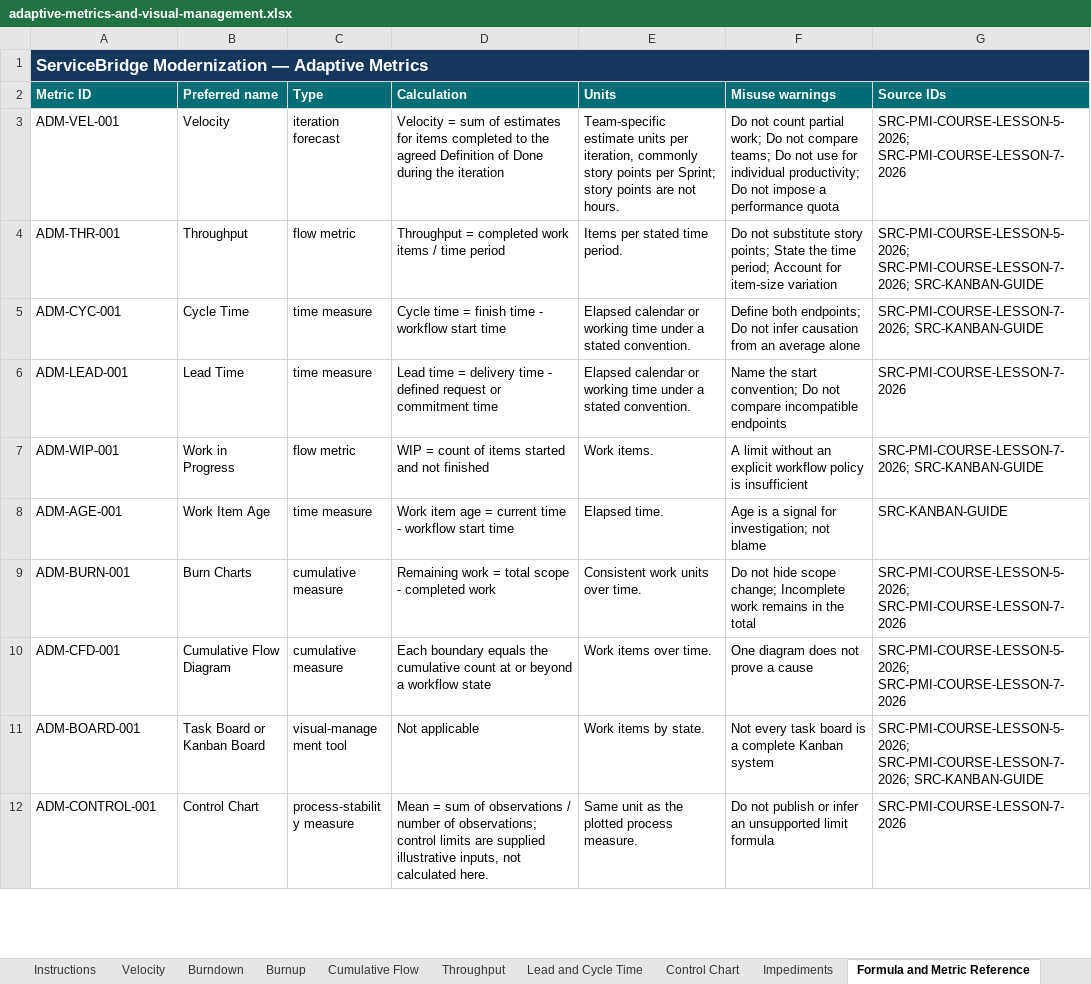
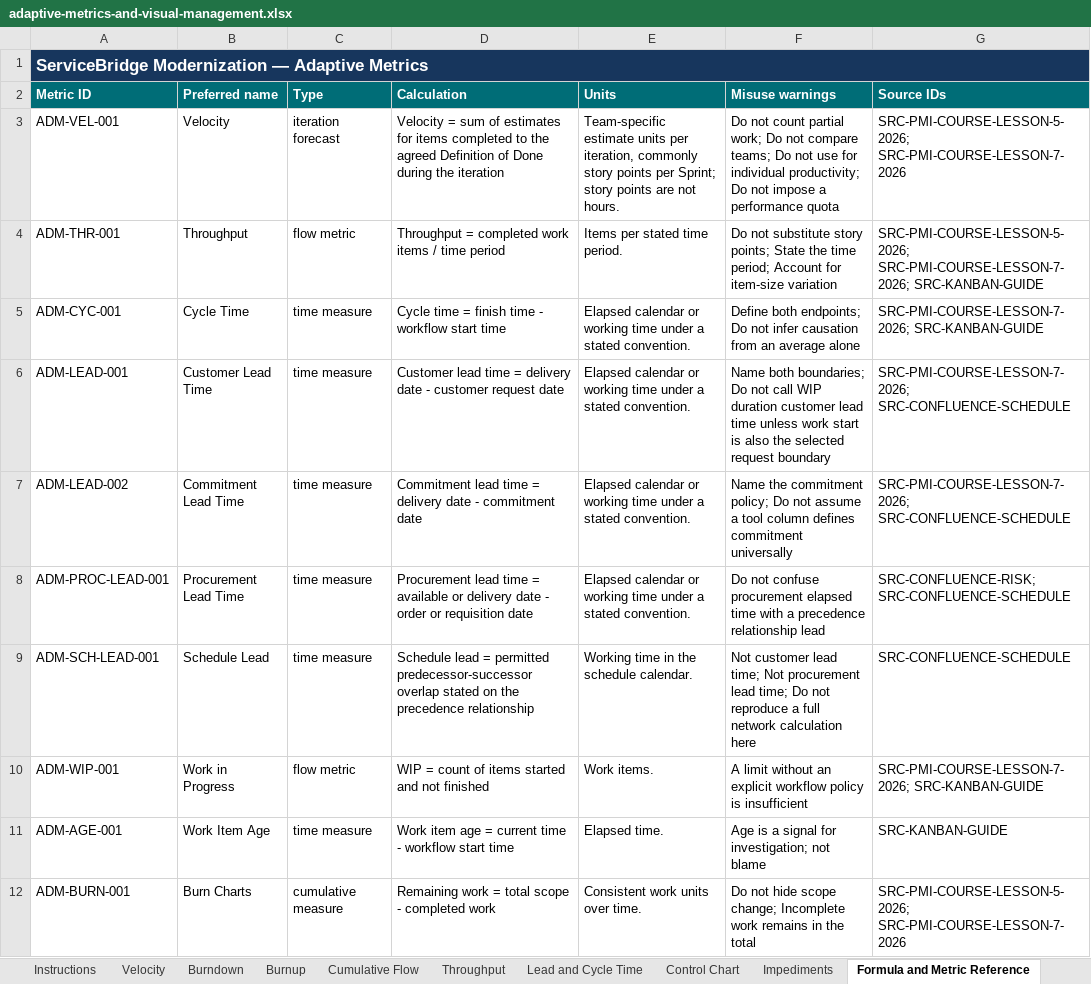
Before and after one commit to comdico/PMP_Atlas_Site, an Excel workbook: downloads/formulas/adaptive-metrics-and-visual-management.xlsx, sheet Formula and Metric Reference, drawn as a sheet; only a part is shown; the shorter side is filled out with more unchanged rows; values as stored, in another font and other column widths than the file's, no borders; the diff names each change by its address in the sheet, - before the commit and + after, or states it on an @@ line.

```diff
--- a/downloads/formulas/adaptive-metrics-and-visual-management.xlsx (sheet Formula and Metric Reference)
+++ b/downloads/formulas/adaptive-metrics-and-visual-management.xlsx (sheet Formula and Metric Reference)
-B6 (Preferred name): Lead Time
+B6 (Preferred name): Customer Lead Time
-D6 (Calculation): Lead time = delivery time - defined request or commitment time
+D6 (Calculation): Customer lead time = delivery date - customer request date
-F6 (Misuse warnings): Name the start convention; Do not compare incompatible endpoints
+F6 (Misuse warnings): Name both boundaries; Do not call WIP duration customer lead time unless work start is also the selected request boundary
-G6 (Source IDs): SRC-PMI-COURSE-LESSON-7-2026
+G6 (Source IDs): SRC-PMI-COURSE-LESSON-7-2026; SRC-CONFLUENCE-SCHEDULE
+row 7: ADM-LEAD-002 | Commitment Lead Time | time measure | Commitment lead time = delivery date - commitment date | Elapsed calendar or working time under a stated convention. | Name the commitment policy; Do not assume a tool column defines commitment universally | SRC-PMI-COURSE-LESSON-7-2026; SRC-CONFLUENCE-SCHEDULE
+row 8: ADM-PROC-LEAD-001 | Procurement Lead Time | time measure | Procurement lead time = available or delivery date - order or requisition date | Elapsed calendar or working time under a stated convention. | Do not confuse procurement elapsed time with a precedence relationship lead | SRC-CONFLUENCE-RISK; SRC-CONFLUENCE-SCHEDULE
+row 9: ADM-SCH-LEAD-001 | Schedule Lead | time measure | Schedule lead = permitted predecessor-successor overlap stated on the precedence relationship | Working time in the schedule calendar. | Not customer lead time; Not procurement lead time; Do not reproduce a full network calculation here | SRC-CONFLUENCE-SCHEDULE
```
Also changed, not shown: sheet Lead and Cycle Time, sheet Instructions, 7 other files.
